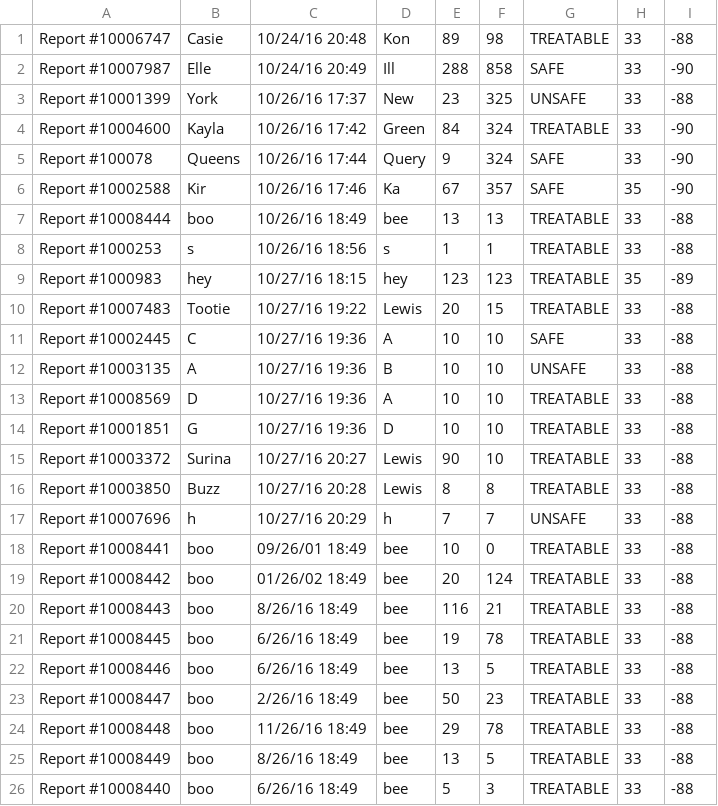
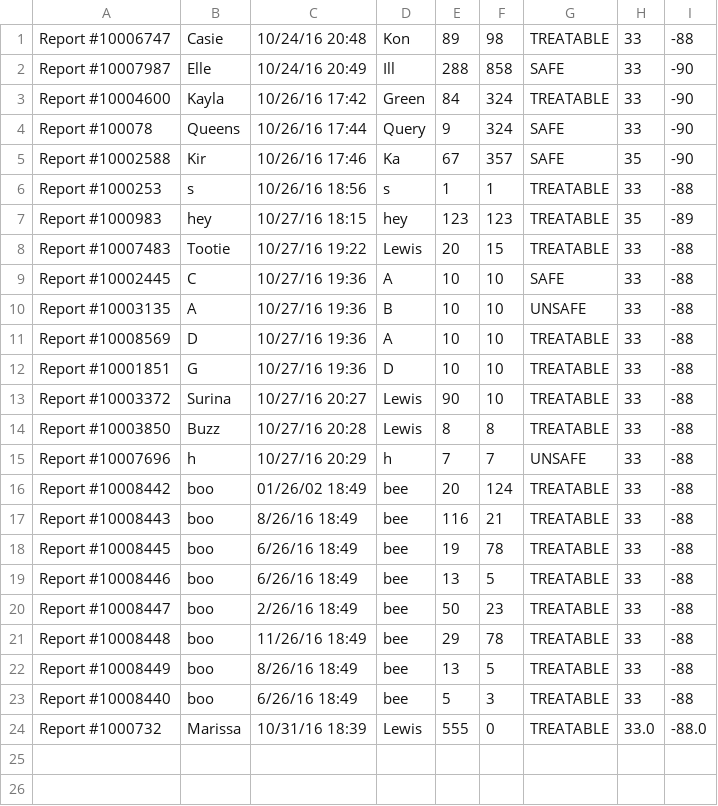
Before and after one commit to MagiShi/WWCT, a CSV file: purityReports.csv, drawn as a sheet; removed rows and columns are numbered as before the commit, all else as after; the diff names each change by its address in the sheet, - before the commit and + after, or states it on an @@ line.

```diff
--- a/purityReports.csv
+++ b/purityReports.csv
-row 3: Report #10001399 | York | 10/26/16 17:37 | New | 23 | 325 | UNSAFE | 33 | -88
-row 7: Report #10008444 | boo | 10/26/16 18:49 | bee | 13 | 13 | TREATABLE | 33 | -88
-row 18: Report #10008441 | boo | 09/26/01 18:49 | bee | 10 | 0 | TREATABLE | 33 | -88
+row 24: Report #1000732 | Marissa | 10/31/16 18:39 | Lewis | 555 | 0 | TREATABLE | 33.0 | -88.0
```
Also changed, not shown: database.csv, out/production/WWCT/database.csv, 29 other files.
